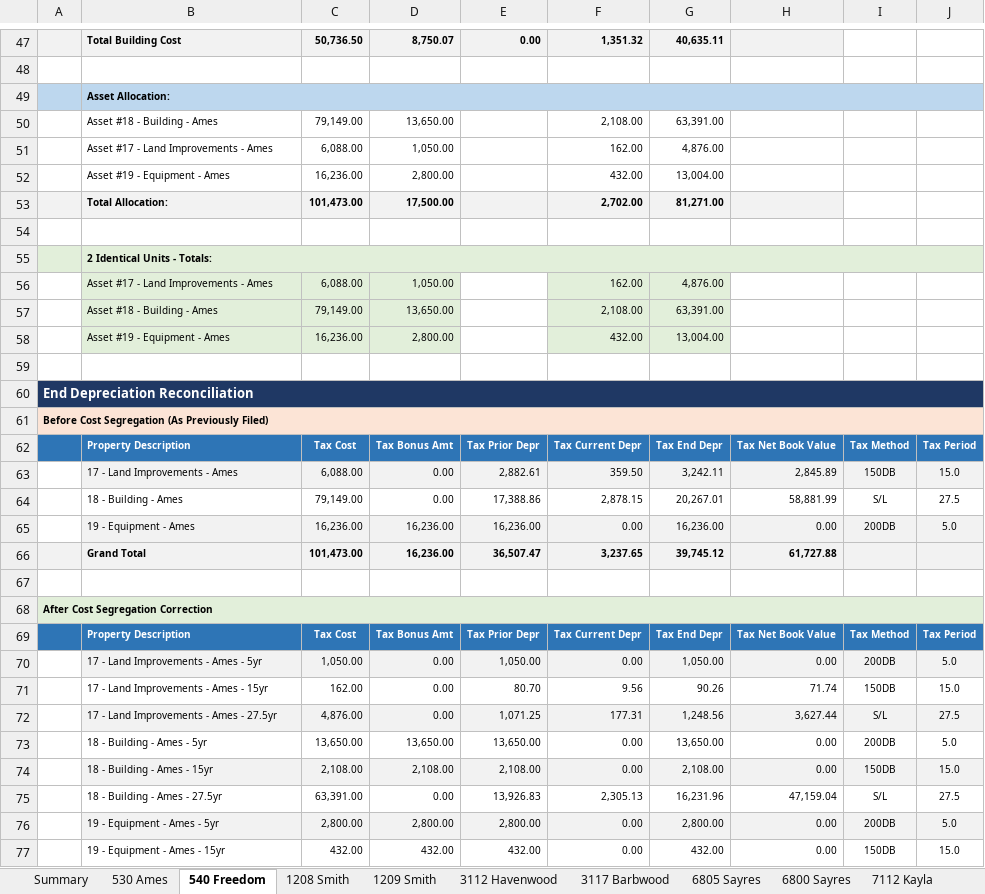
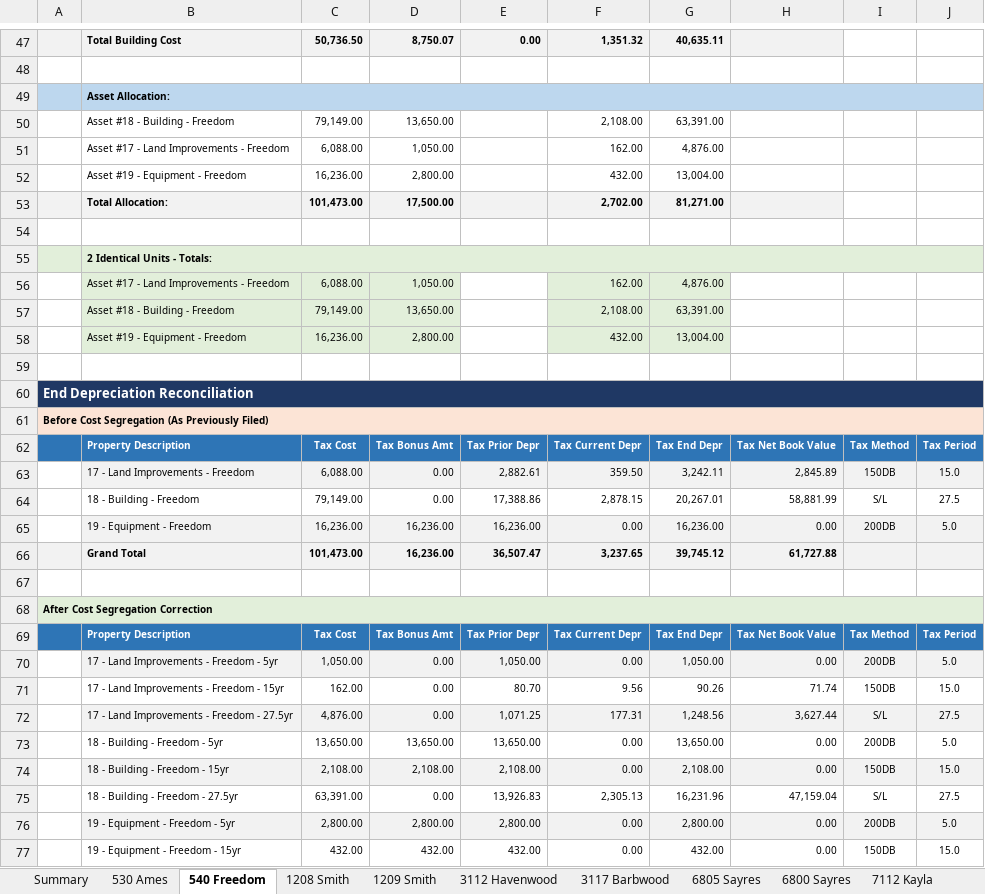
Before and after one commit to BrandonRose2/cost-segregation-project, an Excel workbook: workbooks/3115/Marrero3_CostSeg_3115_Format.xlsx, sheet 540 Freedom, drawn as a sheet; only a part is shown, gaps mark what is left out; values as stored, in another font and other column widths than the file's, no borders; the diff covers the shown part only; the diff names each change by its address in the sheet, - before the commit and + after, or states it on an @@ line.

```diff
--- a/workbooks/3115/Marrero3_CostSeg_3115_Format.xlsx (sheet 540 Freedom)
+++ b/workbooks/3115/Marrero3_CostSeg_3115_Format.xlsx (sheet 540 Freedom)
-B50: Asset #18 - Building - Ames
+B50: Asset #18 - Building - Freedom
-B51: Asset #17 - Land Improvements - Ames
+B51: Asset #17 - Land Improvements - Freedom
-B52: Asset #19 - Equipment - Ames
+B52: Asset #19 - Equipment - Freedom
-B56: Asset #17 - Land Improvements - Ames
+B56: Asset #17 - Land Improvements - Freedom
-B57: Asset #18 - Building - Ames
+B57: Asset #18 - Building - Freedom
-B58: Asset #19 - Equipment - Ames
+B58: Asset #19 - Equipment - Freedom
-B63: 17 - Land Improvements - Ames
+B63: 17 - Land Improvements - Freedom
-B64: 18 - Building - Ames
+B64: 18 - Building - Freedom
-B65: 19 - Equipment - Ames
+B65: 19 - Equipment - Freedom
-B70: 17 - Land Improvements - Ames - 5yr
+B70: 17 - Land Improvements - Freedom - 5yr
-B71: 17 - Land Improvements - Ames - 15yr
+B71: 17 - Land Improvements - Freedom - 15yr
-B72: 17 - Land Improvements - Ames - 27.5yr
+B72: 17 - Land Improvements - Freedom - 27.5yr
-B73: 18 - Building - Ames - 5yr
+B73: 18 - Building - Freedom - 5yr
-B74: 18 - Building - Ames - 15yr
+B74: 18 - Building - Freedom - 15yr
-B75: 18 - Building - Ames - 27.5yr
+B75: 18 - Building - Freedom - 27.5yr
-B76: 19 - Equipment - Ames - 5yr
+B76: 19 - Equipment - Freedom - 5yr
-B77: 19 - Equipment - Ames - 15yr
+B77: 19 - Equipment - Freedom - 15yr
```
Also changed, not shown: 1 edited cell elsewhere in this sheet, sheet 3117 Barbwood, 2 other files.
